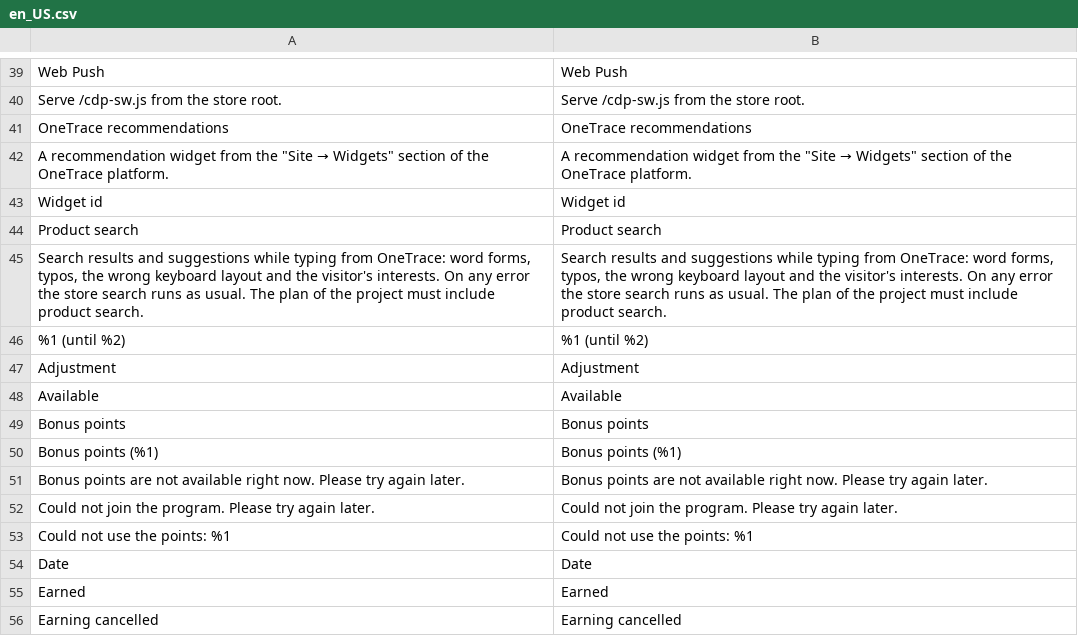
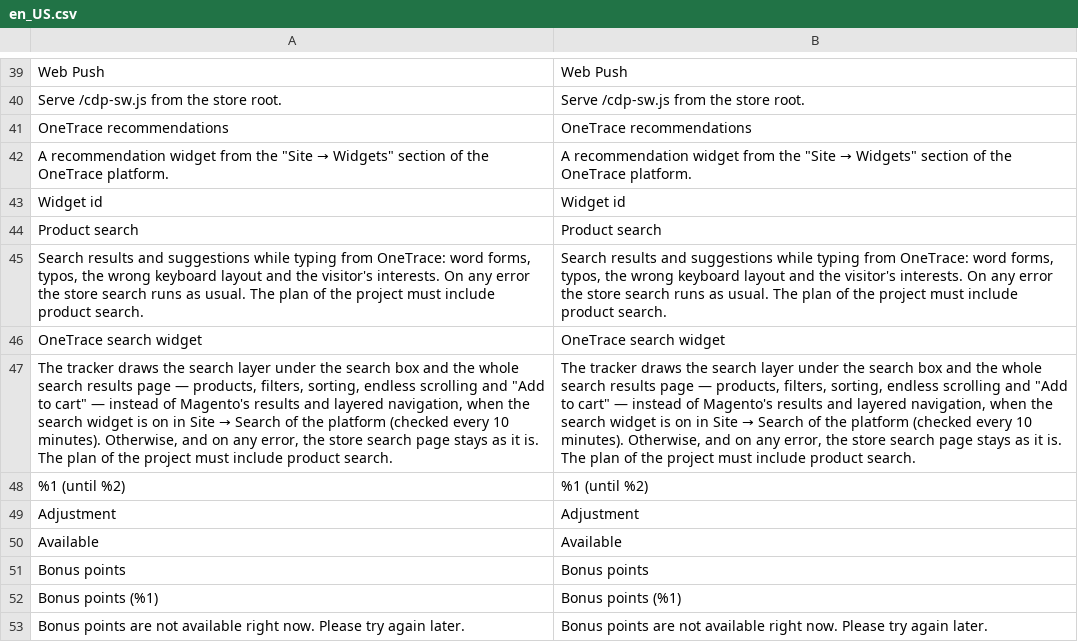
Before and after one commit to OneTracePro/onetrace-magento2, a CSV file: i18n/en_US.csv, drawn as a sheet; only a part is shown, gaps mark what is left out; the shorter side is filled out with more unchanged rows; the diff names each change by its address in the sheet, - before the commit and + after, or states it on an @@ line.

```diff
--- a/i18n/en_US.csv
+++ b/i18n/en_US.csv
+row 46: OneTrace search widget | OneTrace search widget
+row 47: The tracker draws the search layer under the search box and the whole search results page — products, filters, sorting, endless scrolling and "Add to cart" — instead of Magento's results and layered navigation, when the search widget is on in Site → Search of the platform (checked every 10 minutes). Otherwise, and on any error, the store search page stays as it is. The plan of the project must include product search. | The tracker draws the search layer under the search box and the whole search results page — products, filters, sorting, endless scrolling and "Add to cart" — instead of Magento's results and layered navigation, when the search widget is on in Site → Search of the platform (checked every 10 minutes). Otherwise, and on any error, the store search page stays as it is. The plan of the project must include product search.
```
Also changed, not shown: i18n/ru_RU.csv, 23 other files.
